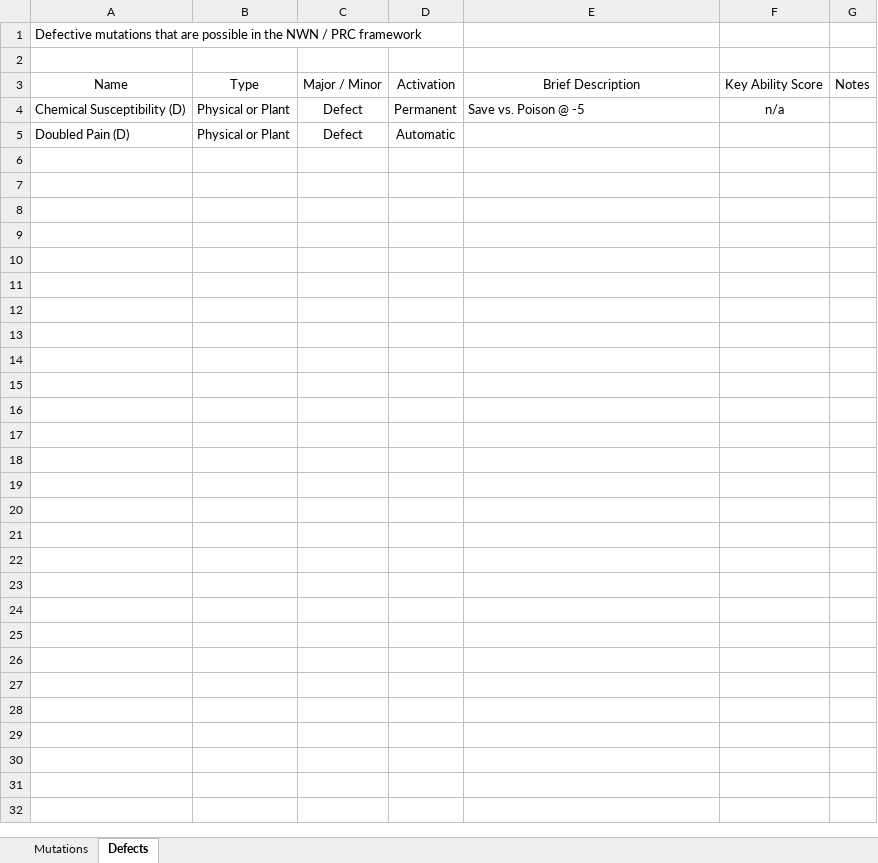
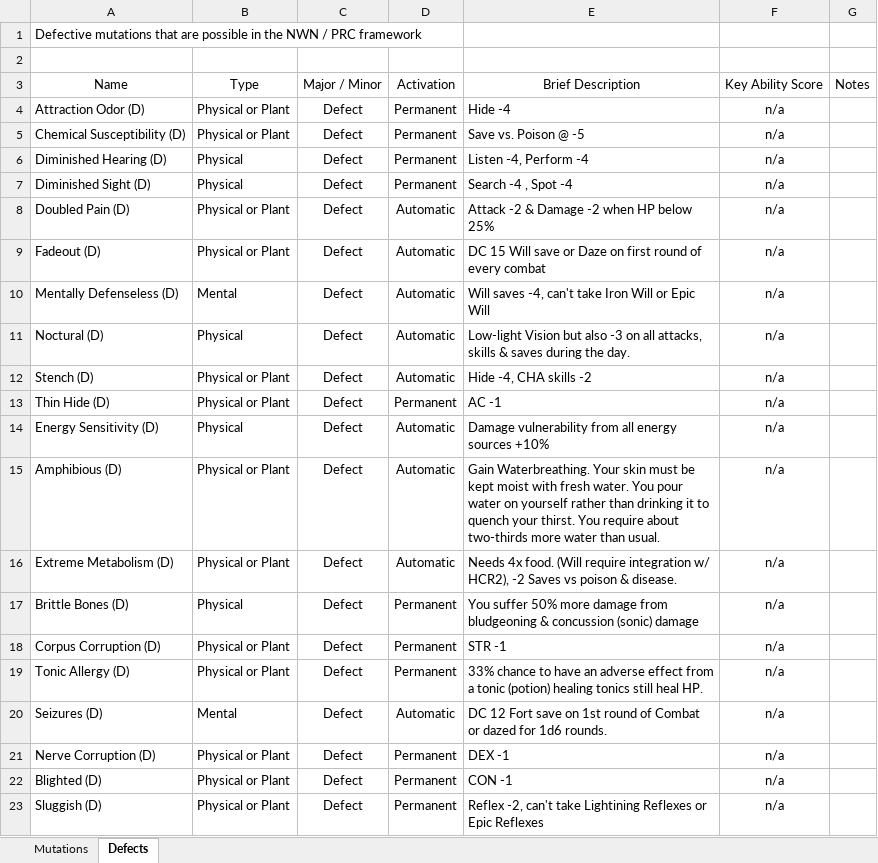
Before and after one commit to Jaysyn904/GammaAge, an Excel workbook: _notes/Gamma Age Mutations Workbook.xlsx, sheet Defects, drawn as a sheet; only a part is shown; values as stored, in another font and other column widths than the file's, no borders; addresses are those after the commit; the diff covers the shown part only; the diff names each change by its address in the sheet, - before the commit and + after, or states it on an @@ line.

Commit message:
Update Gamma Age Mutations Workbook.xlsx

```diff
--- a/_notes/Gamma Age Mutations Workbook.xlsx (sheet Defects)
+++ b/_notes/Gamma Age Mutations Workbook.xlsx (sheet Defects)
+row 4: Attraction Odor (D) | Physical or Plant | Defect | Permanent | Hide -4 | n/a
+row 6: Diminished Hearing (D) | Physical | Defect | Permanent | Listen -4, Perform -4 | n/a
+row 7: Diminished Sight (D) | Physical | Defect | Permanent | Search -4 , Spot -4 | n/a
-E8: (empty)
+E8: Attack -2 & Damage -2 when HP below 25%
-F8: (empty)
+F8: n/a
+row 9: Fadeout (D) | Physical or Plant | Defect | Automatic | DC 15 Will save or Daze on first round of every combat | n/a
+row 10: Mentally Defenseless (D) | Mental | Defect | Automatic | Will saves -4, can't take Iron Will or Epic Will | n/a
+row 11: Noctural (D) | Physical | Defect | Automatic | Low-light Vision but also -3 on all attacks, skills & saves during the day. | n/a
+row 12: Stench (D) | Physical or Plant | Defect | Automatic | Hide -4, CHA skills -2 | n/a
+row 13: Thin Hide (D) | Physical or Plant | Defect | Permanent | AC -1 | n/a
+row 14: Energy Sensitivity (D) | Physical | Defect | Automatic | Damage vulnerability from all energy sources +10% | n/a
+row 15: Amphibious (D) | Physical or Plant | Defect | Automatic | Gain Waterbreathing. Your skin must be kept moist with fresh water. You pour water on yourself rather than drinking it to quench your thirst. You require about two-thirds more water than usual. | n/a
+row 16: Extreme Metabolism (D) | Physical or Plant | Defect | Automatic | Needs 4x food. (Will require integration w/ HCR2), -2 Saves vs poison & disease. | n/a
+row 17: Brittle Bones (D) | Physical | Defect | Permanent | You suffer 50% more damage from bludgeoning & concussion (sonic) damage | n/a
+row 18: Corpus Corruption (D) | Physical or Plant | Defect | Permanent | STR -1 | n/a
+row 19: Tonic Allergy (D) | Physical or Plant | Defect | Permanent | 33% chance to have an adverse effect from a tonic (potion) healing tonics still heal HP. | n/a
+row 20: Seizures (D) | Mental | Defect | Automatic | DC 12 Fort save on 1st round of Combat or dazed for 1d6 rounds. | n/a
+row 21: Nerve Corruption (D) | Physical or Plant | Defect | Permanent | DEX -1 | n/a
+row 22: Blighted (D) | Physical or Plant | Defect | Permanent | CON -1 | n/a
+row 23: Sluggish (D) | Physical or Plant | Defect | Permanent | Reflex -2, can't take Lightining Reflexes or Epic Reflexes | n/a
```
Also changed, not shown: 10 added rows elsewhere in this sheet.
